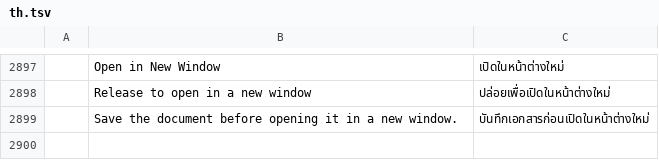
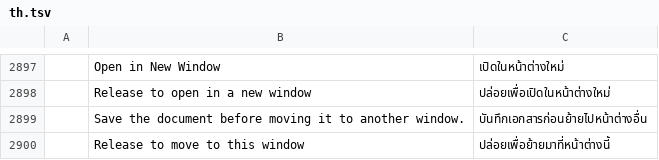
Before and after one commit to Siraphop-IT/pdfcraft, a TSV file: crates/ui-egui/src/i18n/th.tsv, drawn as a sheet; only a part is shown, gaps mark what is left out; removed rows and columns are numbered as before the commit, all else as after; the diff names each change by its address in the sheet, - before the commit and + after, or states it on an @@ line.

```diff
--- a/crates/ui-egui/src/i18n/th.tsv
+++ b/crates/ui-egui/src/i18n/th.tsv
-row 2899:  | Save the document before opening it in a new window. | บันทึกเอกสารก่อนเปิดในหน้าต่างใหม่
+row 2899:  | Save the document before moving it to another window. | บันทึกเอกสารก่อนย้ายไปหน้าต่างอื่น
+row 2900:  | Release to move to this window | ปล่อยเพื่อย้ายมาที่หน้าต่างนี้
```
Also changed, not shown: 8 other files.
